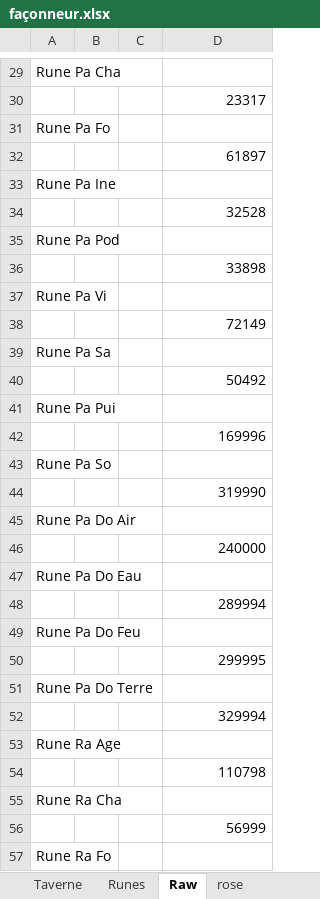
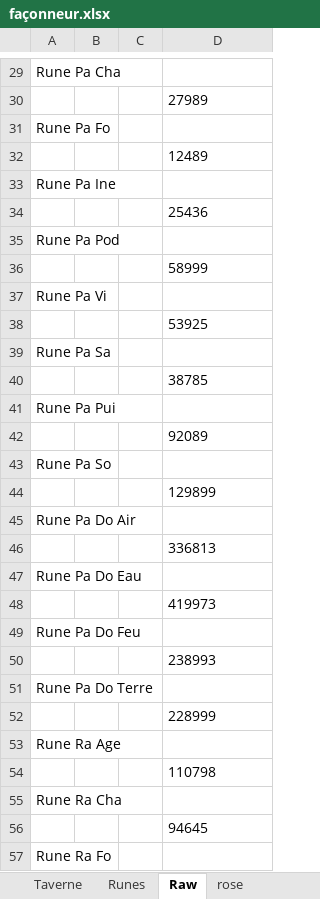
Before and after one commit to Greenlamp2/DofusRune, an Excel workbook: façonneur.xlsx, sheet Raw, drawn as a sheet; only a part is shown, gaps mark what is left out; values as stored, in another font and other column widths than the file's, no borders; the diff covers the shown part only; the diff names each change by its address in the sheet, - before the commit and + after, or states it on an @@ line.

```diff
--- a/façonneur.xlsx (sheet Raw)
+++ b/façonneur.xlsx (sheet Raw)
-D30: 23317
+D30: 27989
-D32: 61897
+D32: 12489
-D34: 32528
+D34: 25436
-D36: 33898
+D36: 58999
-D38: 72149
+D38: 53925
-D40: 50492
+D40: 38785
-D42: 169996
+D42: 92089
-D44: 319990
+D44: 129899
-D46: 240000
+D46: 336813
-D48: 289994
+D48: 419973
-D50: 299995
+D50: 238993
-D52: 329994
+D52: 228999
-D54 alignment: right
+D54 alignment: left
-D56: 56999
+D56: 94645
```
Also changed, not shown: 19 edited cells and cell formats elsewhere in this sheet, sheet Runes, 9 other files.
